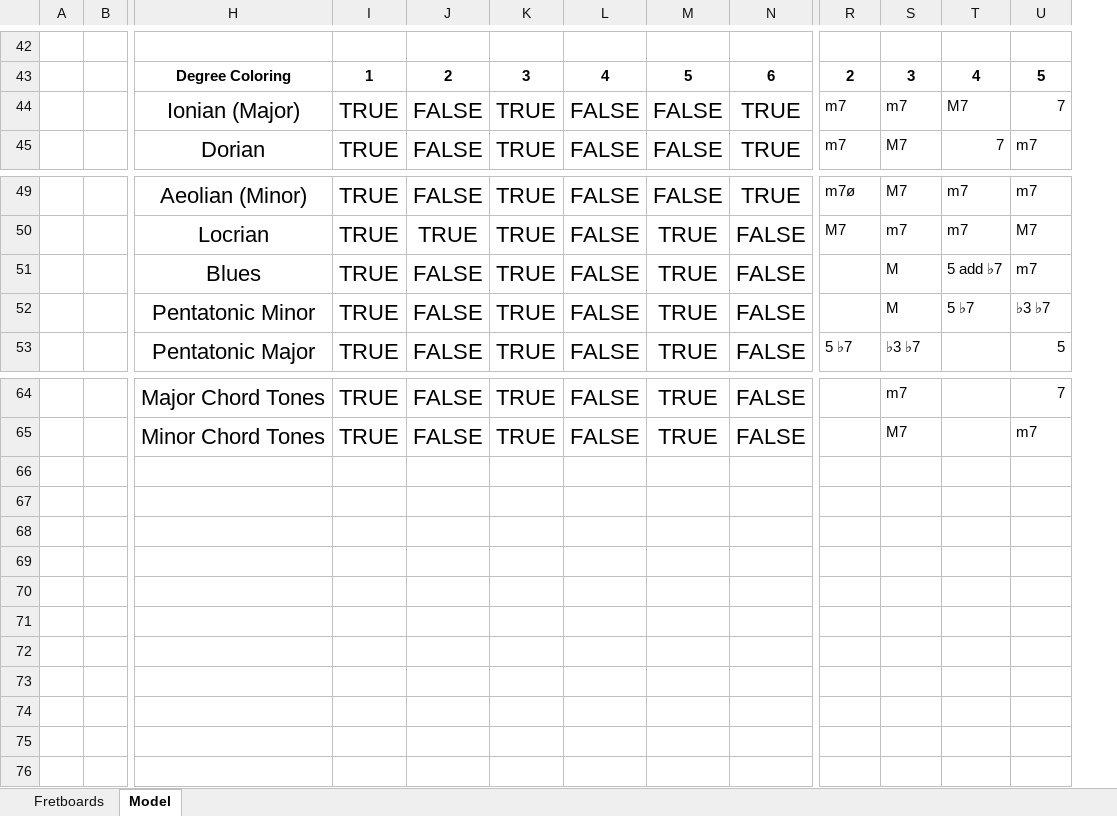
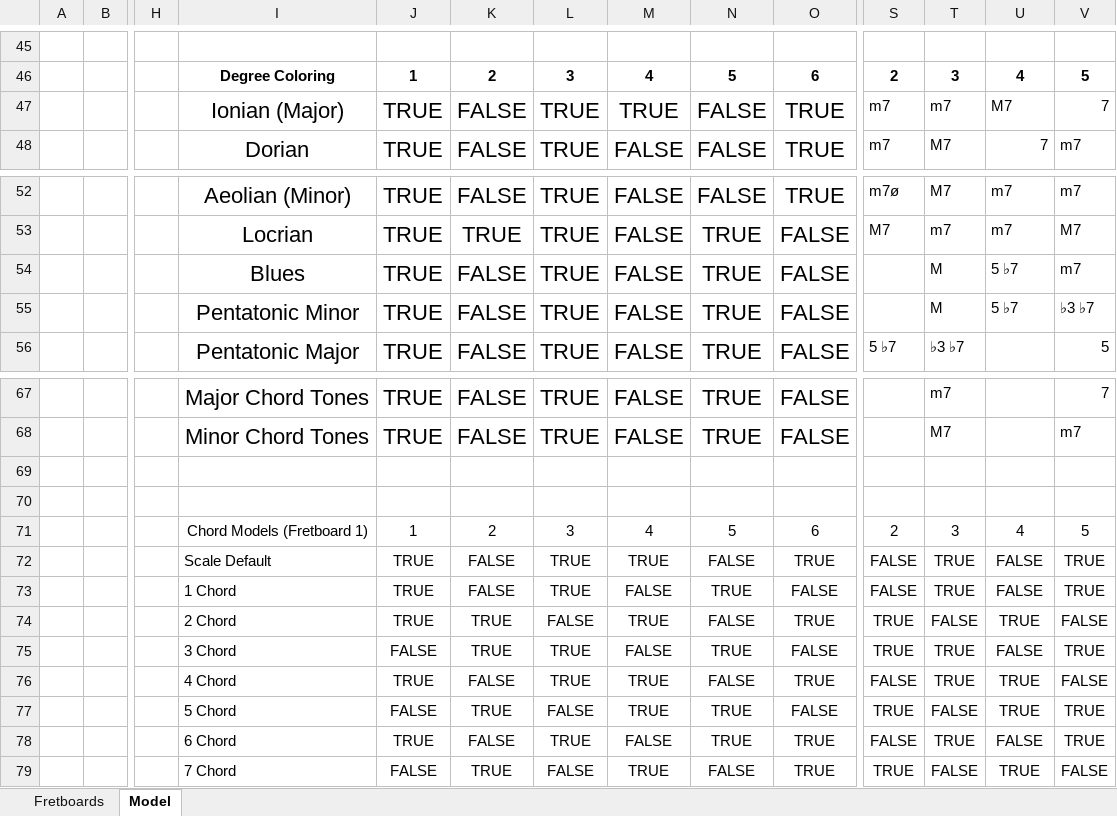
Before and after one commit to Adam-Carstensen/Shredsheets, an Excel workbook: Shredsheets.xlsx, sheet Model, drawn as a sheet; only a part is shown, gaps mark what is left out; values as stored, in another font and other column widths than the file's, no borders; conditional formats not drawn; addresses are those after the commit; rows hold the shown columns only; the diff covers the shown part only; the diff names each change by its address in the sheet, - before the commit and + after, or states it on an @@ line.

Commit message:
Big update to coloring on the spreadsheet!
Coloring is now designed to make it easier to find chords and
inversions.  There's still a "Scale Default" highlighting (name may
change in the future), but you can also select the 1-7 chord, and the
correct chord degrees will be colored.

```diff
--- a/Shredsheets.xlsx (sheet Model)
+++ b/Shredsheets.xlsx (sheet Model)
+column H, empty
-M47: FALSE
+M47: TRUE
-U54: 5 add ♭7
+U54: 5 ♭7
+row 69: (empty)
+row 70: (empty)
+row 71:  |  |  | Chord Models (Fretboard 1) | 1 | 2 | 3 | 4 | 5 | 6 | 2 | 3 | 4 | 5
+row 72:  |  |  | Scale Default | TRUE | FALSE | TRUE | TRUE | FALSE | TRUE | FALSE | TRUE | FALSE | TRUE
+row 73:  |  |  | 1 Chord | TRUE | FALSE | TRUE | FALSE | TRUE | FALSE | FALSE | TRUE | FALSE | TRUE
+row 74:  |  |  | 2 Chord | TRUE | TRUE | FALSE | TRUE | FALSE | TRUE | TRUE | FALSE | TRUE | FALSE
+row 75:  |  |  | 3 Chord | FALSE | TRUE | TRUE | FALSE | TRUE | FALSE | TRUE | TRUE | FALSE | TRUE
+row 76:  |  |  | 4 Chord | TRUE | FALSE | TRUE | TRUE | FALSE | TRUE | FALSE | TRUE | TRUE | FALSE
+row 77:  |  |  | 5 Chord | FALSE | TRUE | FALSE | TRUE | TRUE | FALSE | TRUE | FALSE | TRUE | TRUE
+row 78:  |  |  | 6 Chord | TRUE | FALSE | TRUE | FALSE | TRUE | TRUE | FALSE | TRUE | FALSE | TRUE
+row 79:  |  |  | 7 Chord | FALSE | TRUE | FALSE | TRUE | FALSE | TRUE | TRUE | FALSE | TRUE | FALSE
```
Also changed, not shown: 3 added rows, 135 edited cells, cell formats and merged cells elsewhere in this sheet, sheet Fretboards, formulas that keep their value, hidden cells.
